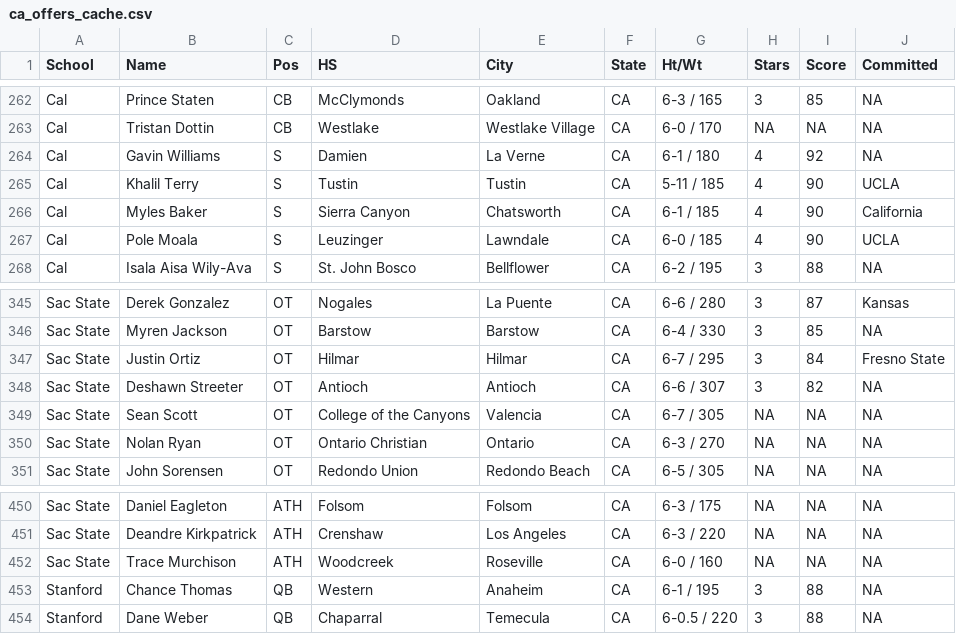
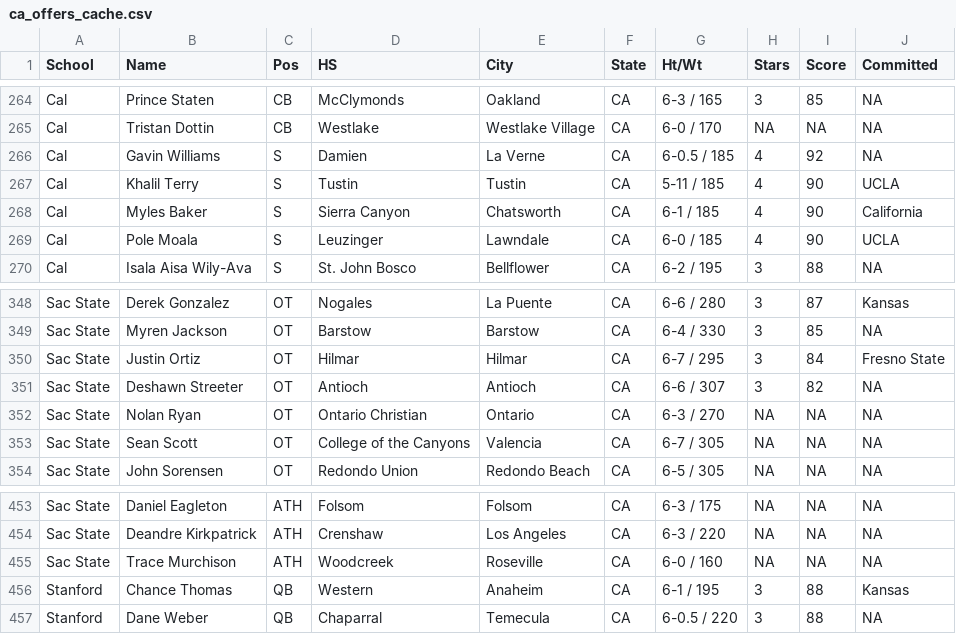
Before and after one commit to WOOWOO43/SHUAPP.APP, a CSV file: ca_offers_cache.csv, drawn as a sheet; only a part is shown, gaps mark what is left out; the diff covers the shown part only.

```diff
--- a/ca_offers_cache.csv
+++ b/ca_offers_cache.csv
@@ -263,3 +265,3 @@
 "Cal","Tristan Dottin","CB","Westlake","Westlake Village","CA","6-0 / 170",NA,NA,NA
-"Cal","Gavin Williams","S","Damien","La Verne","CA","6-1 / 180",4,92,NA
+"Cal","Gavin Williams","S","Damien","La Verne","CA","6-0.5 / 185",4,92,NA
 "Cal","Khalil Terry","S","Tustin","Tustin","CA","5-11 / 185",4,90,"UCLA"
@@ -348,4 +351,4 @@
 "Sac State","Deshawn Streeter","OT","Antioch","Antioch","CA","6-6 / 307",3,82,NA
+"Sac State","Nolan Ryan","OT","Ontario Christian","Ontario","CA","6-3 / 270",NA,NA,NA
 "Sac State","Sean Scott","OT","College of the Canyons","Valencia","CA","6-7 / 305",NA,NA,NA
-"Sac State","Nolan Ryan","OT","Ontario Christian","Ontario","CA","6-3 / 270",NA,NA,NA
 "Sac State","John Sorensen","OT","Redondo Union","Redondo Beach","CA","6-5 / 305",NA,NA,NA
@@ -452,3 +455,3 @@
 "Sac State","Trace Murchison","ATH","Woodcreek","Roseville","CA","6-0 / 160",NA,NA,NA
-"Stanford","Chance Thomas","QB","Western","Anaheim","CA","6-1 / 195",3,88,NA
+"Stanford","Chance Thomas","QB","Western","Anaheim","CA","6-1 / 195",3,88,"Kansas"
 "Stanford","Dane Weber","QB","Chaparral","Temecula","CA","6-0.5 / 220",3,88,NA
```
Also changed, not shown: 5 added rows, 2 removed rows, 4 moved rows and 7 edited cells elsewhere in this file, 1 other file.
